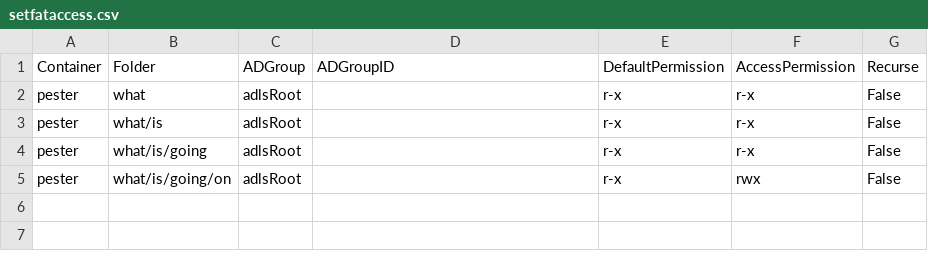
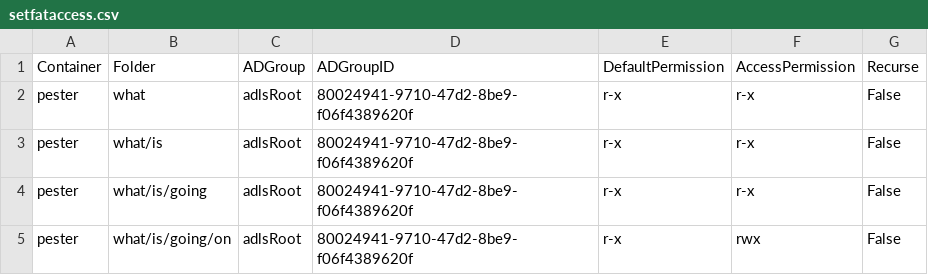
Before and after one commit to sabinio/adls2.folder.access.tools, a CSV file: adls2.folder.access.tools.Tests/csvs/setfataccess.csv, drawn as a sheet.

```diff
--- a/adls2.folder.access.tools.Tests/csvs/setfataccess.csv
+++ b/adls2.folder.access.tools.Tests/csvs/setfataccess.csv
@@ -1,5 +1,5 @@
 Container,Folder,ADGroup,ADGroupID,DefaultPermission,AccessPermission,Recurse
-pester,what, adlsRoot,, r-x, r-x, False
-pester,what/is, adlsRoot,, r-x, r-x, False
-pester,what/is/going, adlsRoot,, r-x, r-x, False
-pester,what/is/going/on, adlsRoot,, r-x, rwx, False
+pester,what,adlsRoot,80024941-9710-47d2-8be9-f06f4389620f,r-x,r-x,False
+pester,what/is,adlsRoot,80024941-9710-47d2-8be9-f06f4389620f,r-x,r-x,False
+pester,what/is/going,adlsRoot,80024941-9710-47d2-8be9-f06f4389620f,r-x,r-x,False
+pester,what/is/going/on,adlsRoot,80024941-9710-47d2-8be9-f06f4389620f,r-x,rwx,False
```
Also changed, not shown: adls2.folder.access.tools.Tests/csvs/missinggroup.csv, 12 other files.
